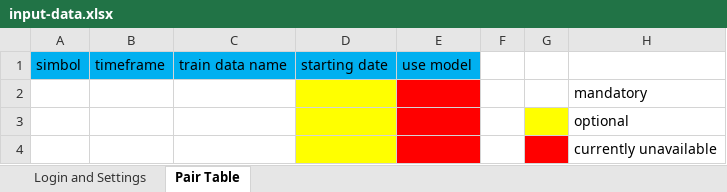
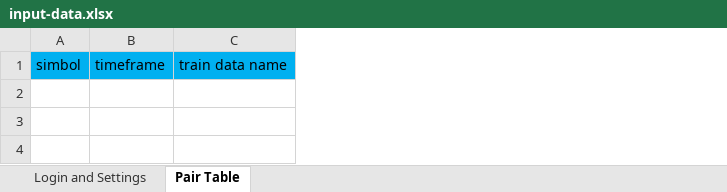
Before and after one commit to mrobith95/mr-mt5-arima, an Excel workbook: input-data.xlsx, sheet Pair Table, drawn as a sheet; values as stored, in another font and other column widths than the file's, no borders; the diff names each change by its address in the sheet, - before the commit and + after, or states it on an @@ line.

```diff
--- a/input-data.xlsx (sheet Pair Table)
+++ b/input-data.xlsx (sheet Pair Table)
@@ column D hidden, row 1: starting date @@
@@ column E hidden, row 1: use model @@
-column F, empty
-column G, empty
-column H, empty
-row 2:  |  |  |  |  |  |  | mandatory
-row 3:  |  |  |  |  |  |  | optional
-row 4:  |  |  |  |  |  |  | currently unavailable
```
Also changed, not shown: sheet Login and Settings, 6 other files.
